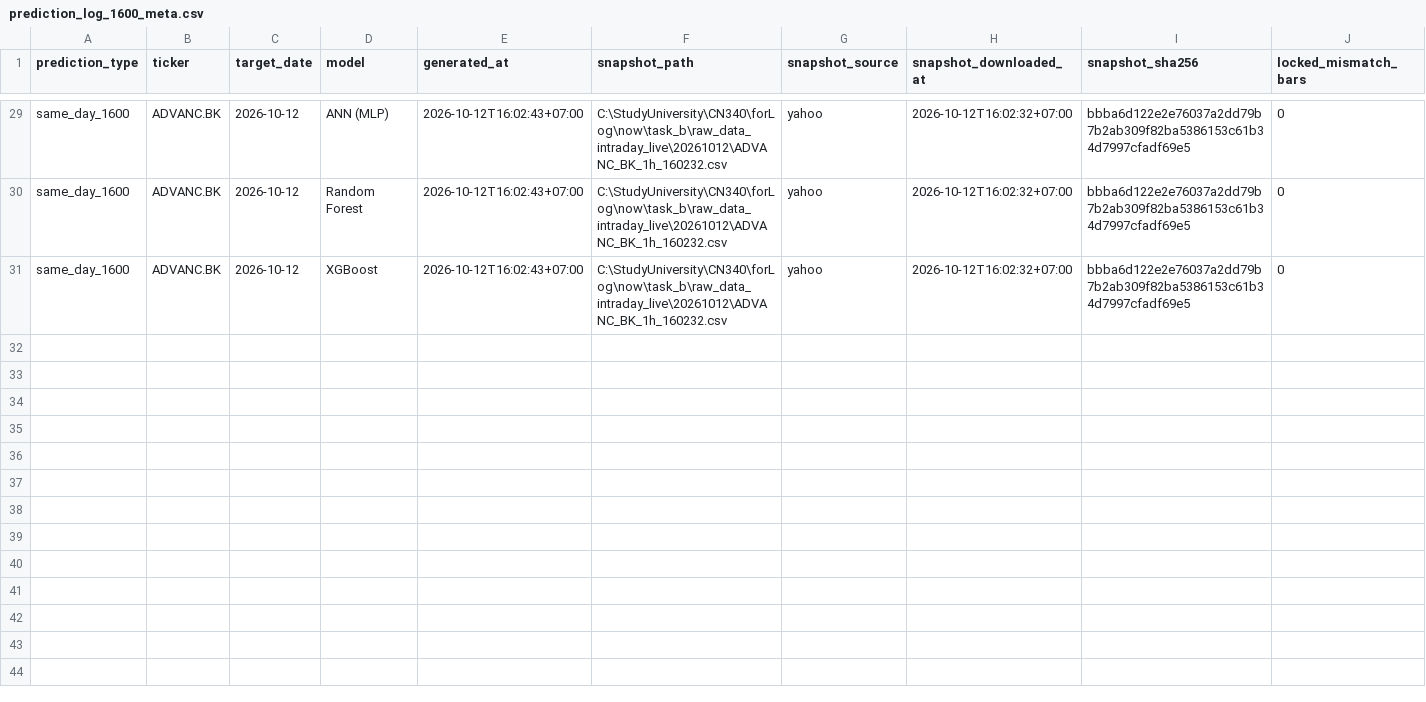
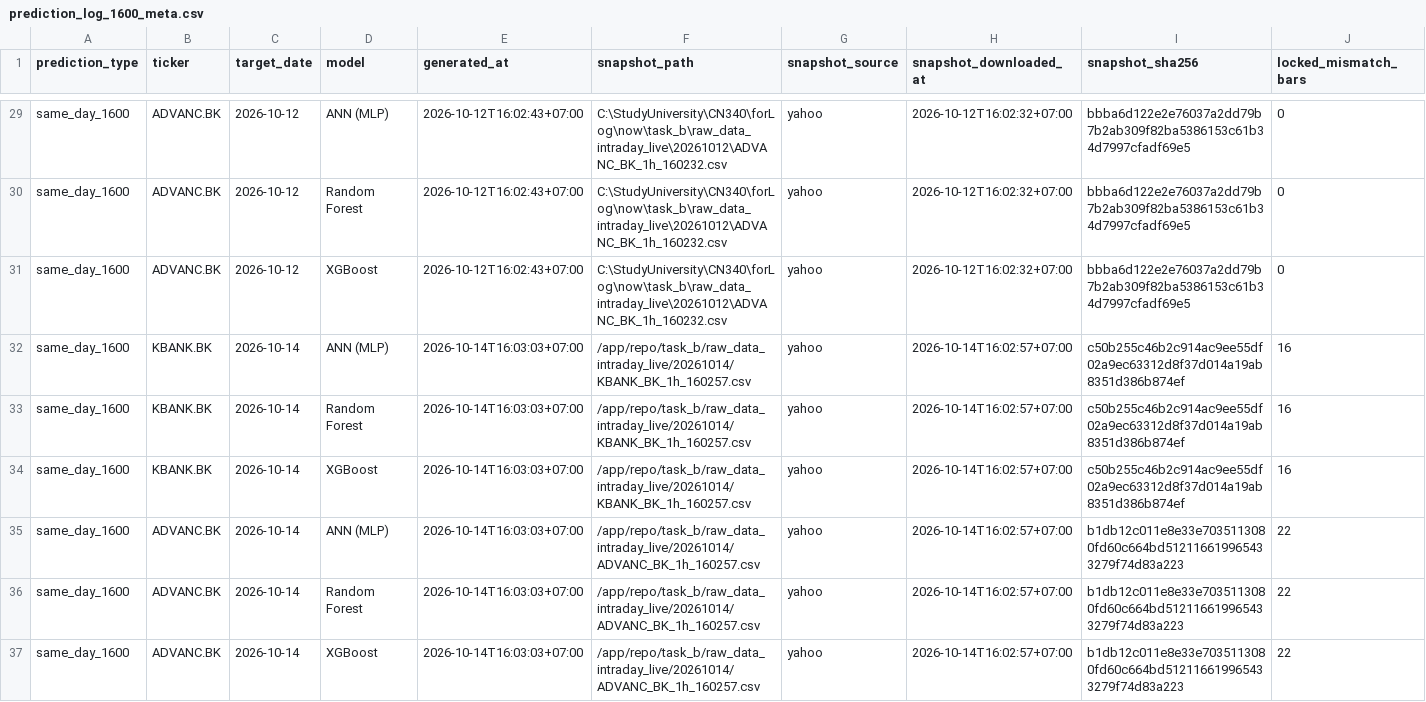
Before and after one commit to panifield/CN340_Stock_Prediction, a CSV file: task_b/results/prediction_log_1600_meta.csv, drawn as a sheet; only a part is shown, gaps mark what is left out; rows hold the shown columns only; the diff names each change by its address in the sheet, - before the commit and + after, or states it on an @@ line.

Commit message:
1600 predict official: 2026-10-14

```diff
--- a/task_b/results/prediction_log_1600_meta.csv
+++ b/task_b/results/prediction_log_1600_meta.csv
+row 32: same_day_1600 | KBANK.BK | 2026-10-14 | ANN (MLP) | 2026-10-14T16:03:03+07:00 | /app/repo/task_b/raw_data_intraday_live/20261014/KBANK_BK_1h_160257.csv | yahoo | 2026-10-14T16:02:57+07:00 | c50b255c46b2c914ac9ee55df02a9ec63312d8f37d014a19ab8351d386b874ef | 16
+row 33: same_day_1600 | KBANK.BK | 2026-10-14 | Random Forest | 2026-10-14T16:03:03+07:00 | /app/repo/task_b/raw_data_intraday_live/20261014/KBANK_BK_1h_160257.csv | yahoo | 2026-10-14T16:02:57+07:00 | c50b255c46b2c914ac9ee55df02a9ec63312d8f37d014a19ab8351d386b874ef | 16
+row 34: same_day_1600 | KBANK.BK | 2026-10-14 | XGBoost | 2026-10-14T16:03:03+07:00 | /app/repo/task_b/raw_data_intraday_live/20261014/KBANK_BK_1h_160257.csv | yahoo | 2026-10-14T16:02:57+07:00 | c50b255c46b2c914ac9ee55df02a9ec63312d8f37d014a19ab8351d386b874ef | 16
+row 35: same_day_1600 | ADVANC.BK | 2026-10-14 | ANN (MLP) | 2026-10-14T16:03:03+07:00 | /app/repo/task_b/raw_data_intraday_live/20261014/ADVANC_BK_1h_160257.csv | yahoo | 2026-10-14T16:02:57+07:00 | b1db12c011e8e33e7035113080fd60c664bd512116619965433279f74d83a223 | 22
+row 36: same_day_1600 | ADVANC.BK | 2026-10-14 | Random Forest | 2026-10-14T16:03:03+07:00 | /app/repo/task_b/raw_data_intraday_live/20261014/ADVANC_BK_1h_160257.csv | yahoo | 2026-10-14T16:02:57+07:00 | b1db12c011e8e33e7035113080fd60c664bd512116619965433279f74d83a223 | 22
+row 37: same_day_1600 | ADVANC.BK | 2026-10-14 | XGBoost | 2026-10-14T16:03:03+07:00 | /app/repo/task_b/raw_data_intraday_live/20261014/ADVANC_BK_1h_160257.csv | yahoo | 2026-10-14T16:02:57+07:00 | b1db12c011e8e33e7035113080fd60c664bd512116619965433279f74d83a223 | 22
```
Also changed, not shown: task_b/results/dryrun/availability_1600.csv, task_b/results/prediction_log.csv, 4 other files.
